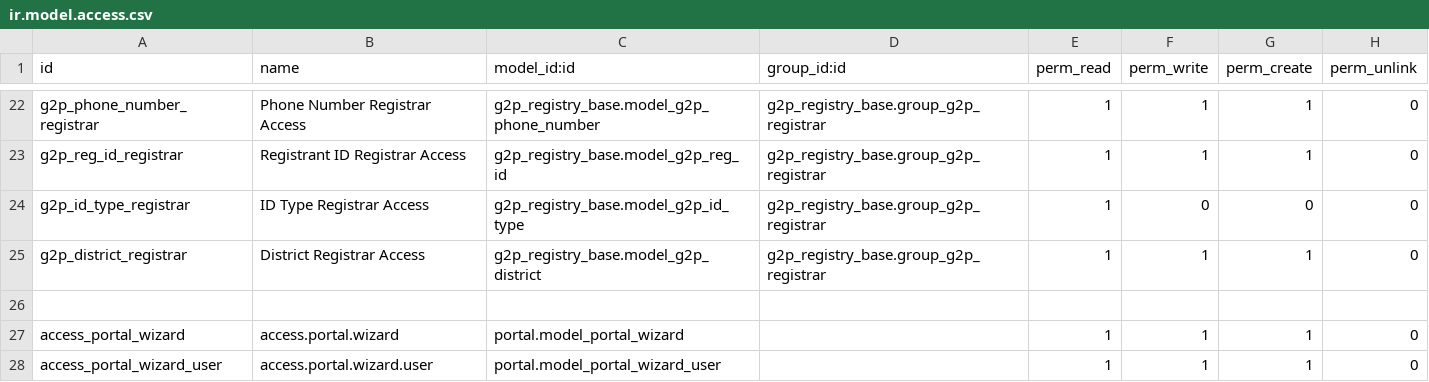
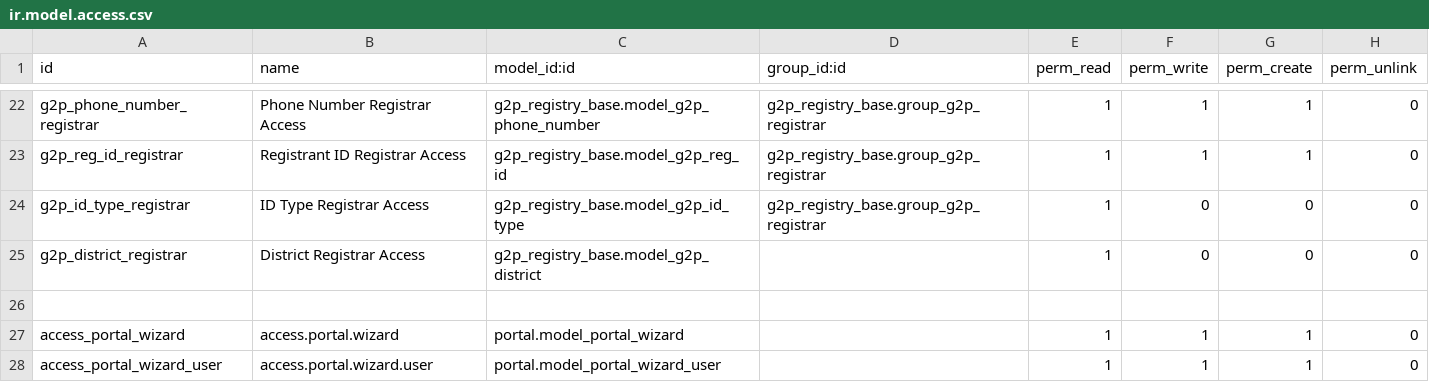
Before and after one commit to OpenG2P/openg2p-registry, a CSV file: g2p_registry_base/security/ir.model.access.csv, drawn as a sheet; only a part is shown, gaps mark what is left out.

Commit message:
G2P-1531: Added read accesss to all

```diff
--- a/g2p_registry_base/security/ir.model.access.csv
+++ b/g2p_registry_base/security/ir.model.access.csv
@@ -24,3 +24,3 @@ g2p_reg_id_registrar,Registrant ID Registrar Access,g2p_registry_base.model_g2p_
 g2p_id_type_registrar,ID Type Registrar Access,g2p_registry_base.model_g2p_id_type,g2p_registry_base.group_g2p_registrar,1,0,0,0
-g2p_district_registrar,District Registrar Access,g2p_registry_base.model_g2p_district,g2p_registry_base.group_g2p_registrar,1,1,1,0
+g2p_district_registrar,District Registrar Access,g2p_registry_base.model_g2p_district,,1,0,0,0
 
```
